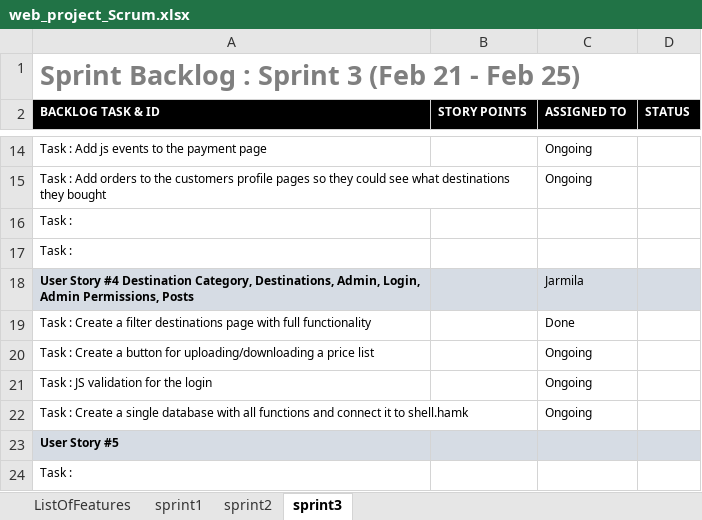
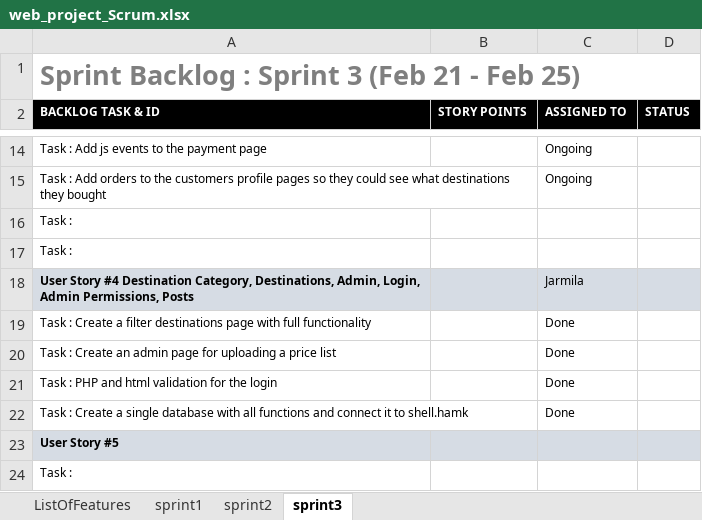
Before and after one commit to markek1337/group2_wp, an Excel workbook: web_project_Scrum.xlsx, sheet sprint3, drawn as a sheet; only a part is shown, gaps mark what is left out; values as stored, in another font and other column widths than the file's, no borders; charts and pictures not drawn; removed rows and columns are numbered as before the commit, all else as after; the diff names each change by its address in the sheet, - before the commit and + after, or states it on an @@ line.

Commit message:
Update web_project_Scrum.xlsx

```diff
--- a/web_project_Scrum.xlsx (sheet sprint3)
+++ b/web_project_Scrum.xlsx (sheet sprint3)
-row 20: Task : Create a button for uploading/downloading a price list |  | Ongoing
-row 21: Task : JS validation for the login |  | Ongoing
+row 20: Task : Create an admin page for uploading a price list |  | Done
+row 21: Task : PHP and html validation for the login |  | Done
-C22 (ASSIGNED TO): Ongoing
+C22 (ASSIGNED TO): Done
```
